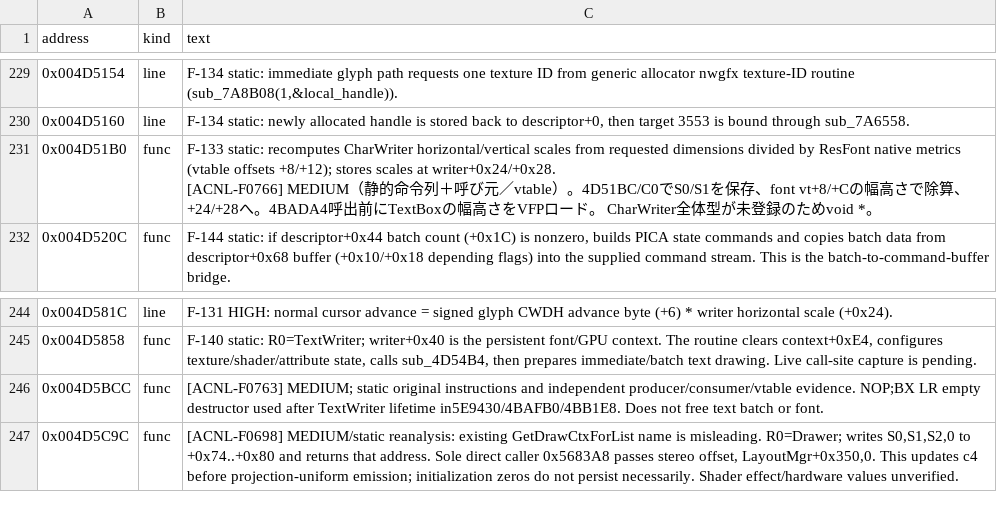
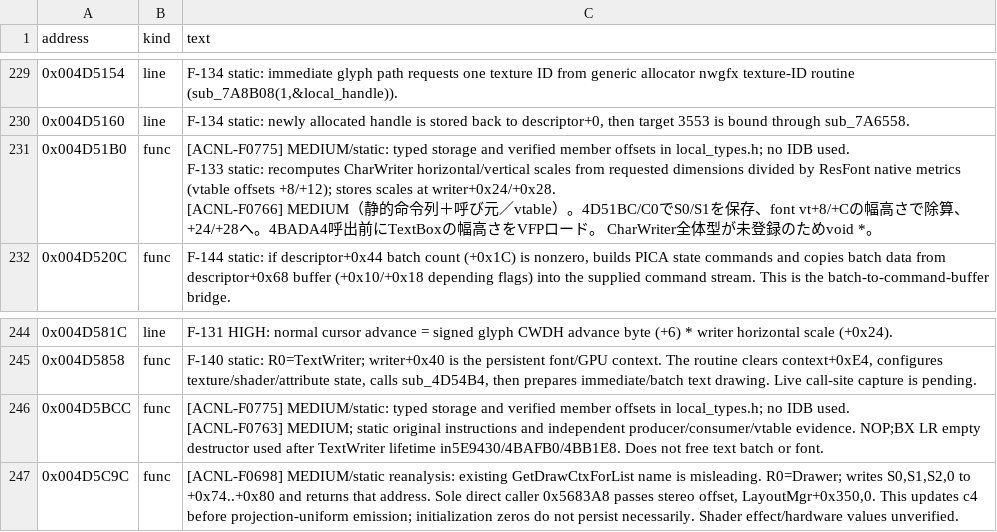
Before and after one commit to yak9909/ac3ds-re, a CSV file: symbols/acnl_jpn_v15/comments/00400000.csv, drawn as a sheet; only a part is shown, gaps mark what is left out; ↵ is a line break in a cell; the diff names each change by its address in the sheet, - before the commit and + after, or states it on an @@ line.

```diff
--- a/symbols/acnl_jpn_v15/comments/00400000.csv
+++ b/symbols/acnl_jpn_v15/comments/00400000.csv
-C231 (text): F-133 static:…
+C231 (text): [ACNL-F0775] MEDIUM/static: typed storage and verified member offsets in local_types.h; no IDB used. ↵ F-133 static:…
-C246 (text): [ACNL-F0763] MEDIUM;…
+C246 (text): [ACNL-F0775] MEDIUM/static: typed storage and verified member offsets in local_types.h; no IDB used. ↵ [ACNL-F0763] MEDIUM;…
```
Also changed, not shown: symbols/acnl_jpn_v15/comments/00200000.csv, symbols/acnl_jpn_v15/comments/00700000.csv, 14 other files.
